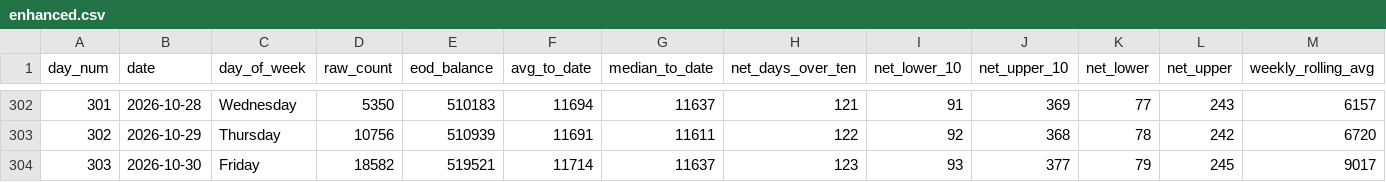
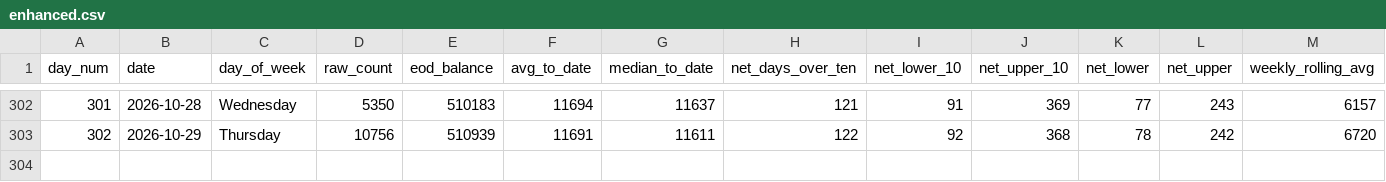
Before and after one commit to ADBond/steppinwolf, a CSV file: data/processed/enhanced.csv, drawn as a sheet; only a part is shown, gaps mark what is left out; rows hold the shown columns only; the diff names each change by its address in the sheet, - before the commit and + after, or states it on an @@ line.

```diff
--- a/data/processed/enhanced.csv
+++ b/data/processed/enhanced.csv
-row 304: 303 | 2026-10-30 | Friday | 18582 | 519521 | 11714 | 11637 | 123 | 93 | 377 | 79 | 245 | 9017
```
Also changed, not shown: data/processed/excess.csv, data/processed/goal_progress.csv, 3 other files.
